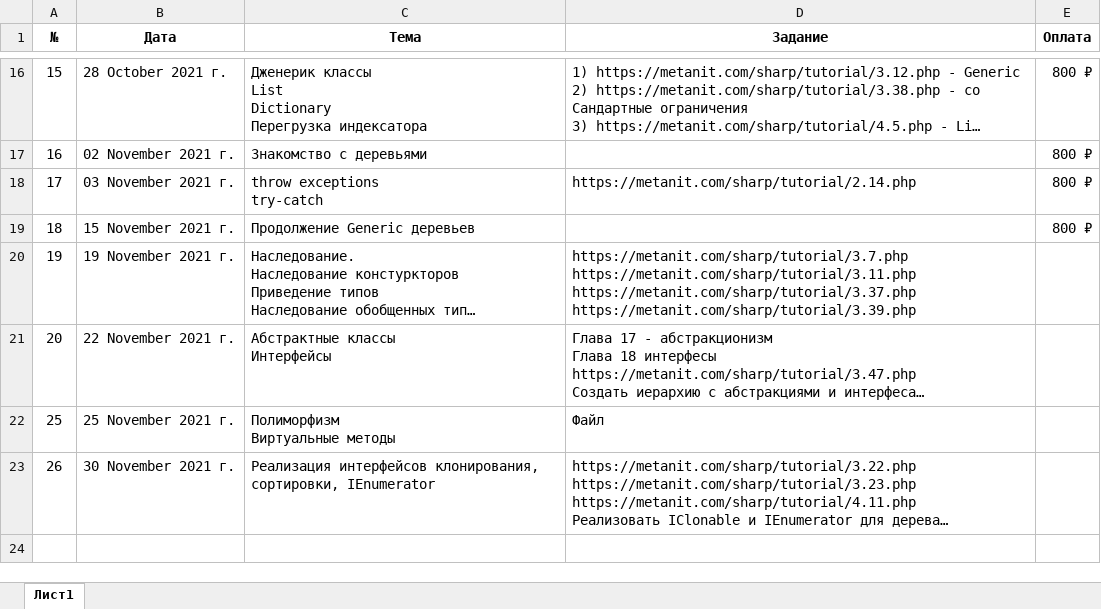
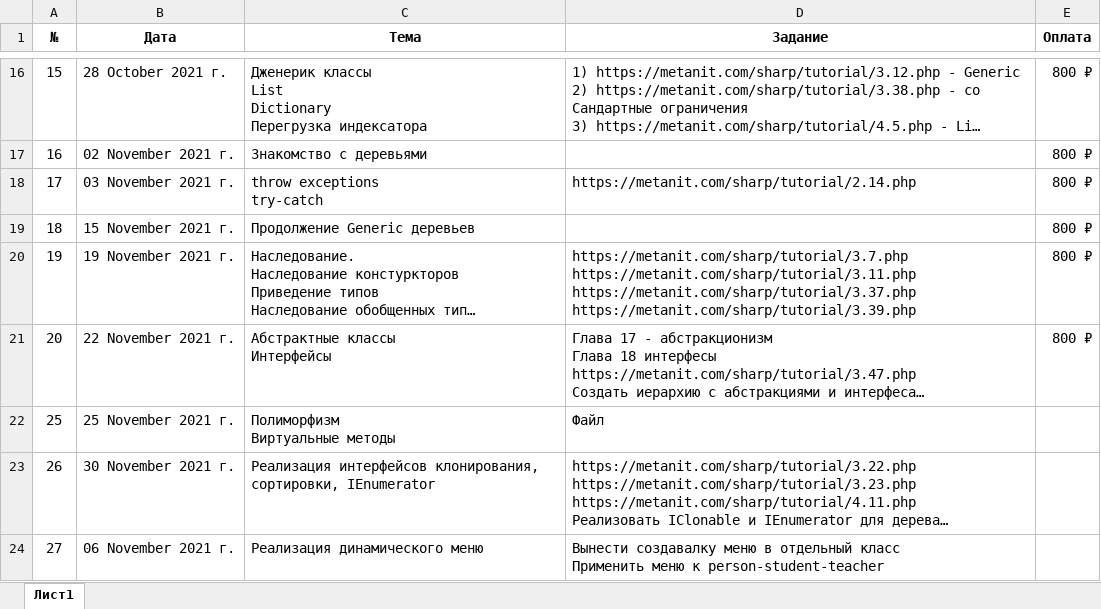
Before and after one commit to romankurn/Teaching, an Excel workbook: Traking.xlsx, sheet Лист1, drawn as a sheet; only a part is shown, gaps mark what is left out; long unchanged cells end in …; values as stored, in another font and other column widths than the file's, no borders; ↵ is a line break in a cell; the diff names each change by its address in the sheet, - before the commit and + after, or states it on an @@ line.

```diff
--- a/Traking.xlsx (sheet Лист1)
+++ b/Traking.xlsx (sheet Лист1)
-E20:E21 (Оплата): (empty)
+E20:E21 (Оплата): 800 ₽
+row 24: 27 | 06 November 2021 г. | Реализация динамического меню | Вынести создавалку меню в отдельный класс ↵ Применить меню к person-student-teacher
```
Also changed, not shown: 21 other files.
